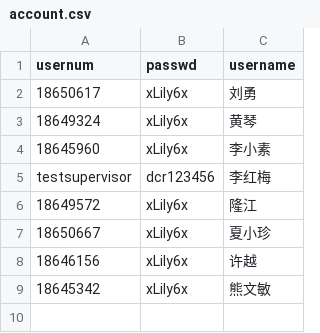
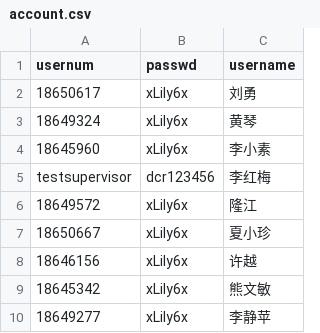
Before and after one commit to xmzhou2023/test1, a CSV file: public/data/datasource/account.csv, drawn as a sheet.

```diff
--- a/public/data/datasource/account.csv
+++ b/public/data/datasource/account.csv
@@ -9 +9,2 @@ testsupervisor,dcr123456,李红梅
 18645342,xLily6x,熊文敏
+18649277,xLily6x,李静苹
```
Also changed, not shown: 7 other files.
